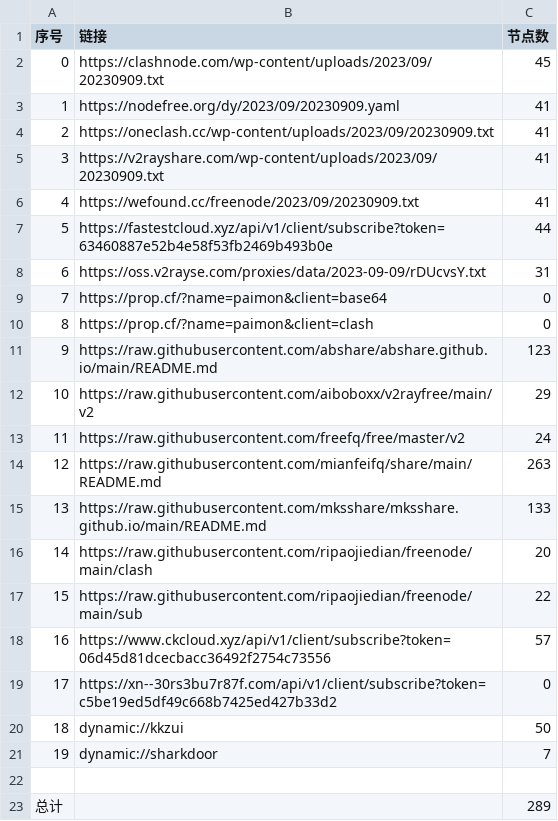
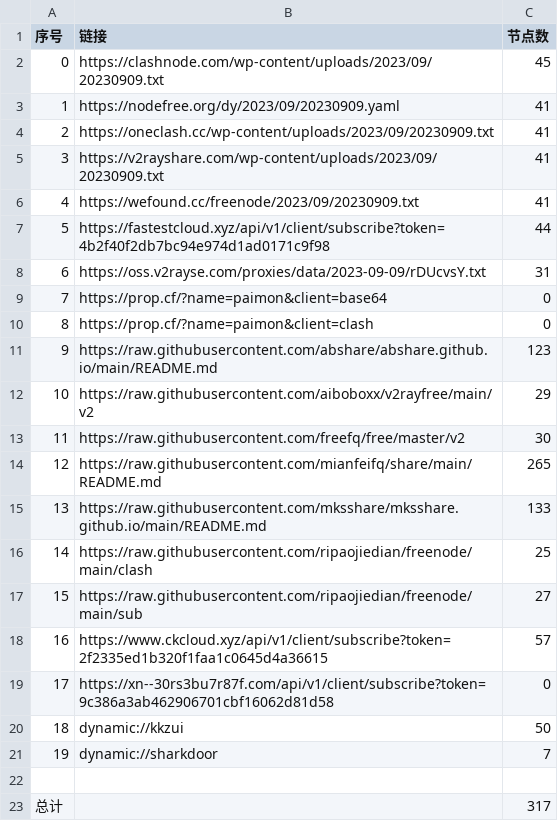
Before and after one commit to yuhanguyue-hub/free, a CSV file: list_result.csv, drawn as a sheet.

```diff
--- a/list_result.csv
+++ b/list_result.csv
@@ -6,3 +6,3 @@
 4,https://wefound.cc/freenode/2023/09/20230909.txt,41
-5,https://fastestcloud.xyz/api/v1/client/subscribe?token=63460887e52b4e58f53fb2469b493b0e,44
+5,https://fastestcloud.xyz/api/v1/client/subscribe?token=4b2f40f2db7bc94e974d1ad0171c9f98,44
 6,https://oss.v2rayse.com/proxies/data/2023-09-09/rDUcvsY.txt,31
@@ -12,9 +12,9 @@
 10,https://raw.githubusercontent.com/aiboboxx/v2rayfree/main/v2,29
-11,https://raw.githubusercontent.com/freefq/free/master/v2,24
-12,https://raw.githubusercontent.com/mianfeifq/share/main/README.md,263
+11,https://raw.githubusercontent.com/freefq/free/master/v2,30
+12,https://raw.githubusercontent.com/mianfeifq/share/main/README.md,265
 13,https://raw.githubusercontent.com/mksshare/mksshare.github.io/main/README.md,133
-14,https://raw.githubusercontent.com/ripaojiedian/freenode/main/clash,20
-15,https://raw.githubusercontent.com/ripaojiedian/freenode/main/sub,22
-16,https://www.ckcloud.xyz/api/v1/client/subscribe?token=06d45d81dcecbacc36492f2754c73556,57
-17,https://xn--30rs3bu7r87f.com/api/v1/client/subscribe?token=c5be19ed5df49c668b7425ed427b33d2,0
+14,https://raw.githubusercontent.com/ripaojiedian/freenode/main/clash,25
+15,https://raw.githubusercontent.com/ripaojiedian/freenode/main/sub,27
+16,https://www.ckcloud.xyz/api/v1/client/subscribe?token=2f2335ed1b320f1faa1c0645d4a36615,57
+17,https://xn--30rs3bu7r87f.com/api/v1/client/subscribe?token=9c386a3ab462906701cbf16062d81d58,0
 18,dynamic://kkzui,50
@@ -22,2 +22,2 @@
 
-总计,,289
+总计,,317
```
Also changed, not shown: 12 other files.
